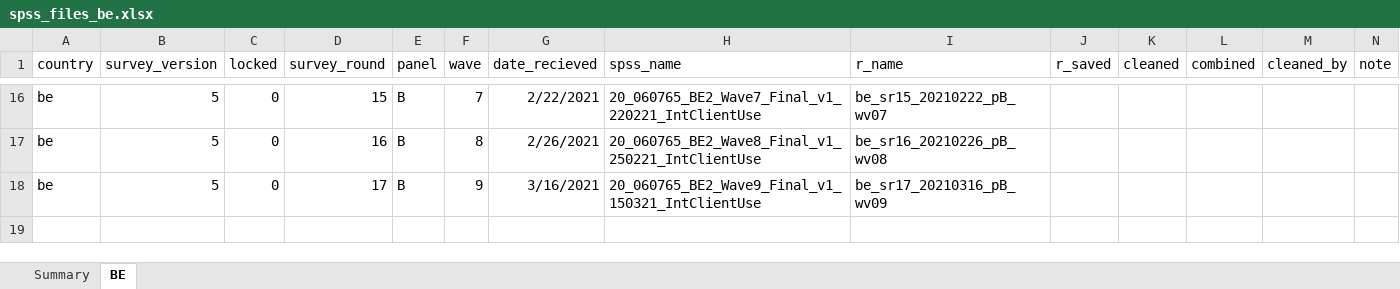
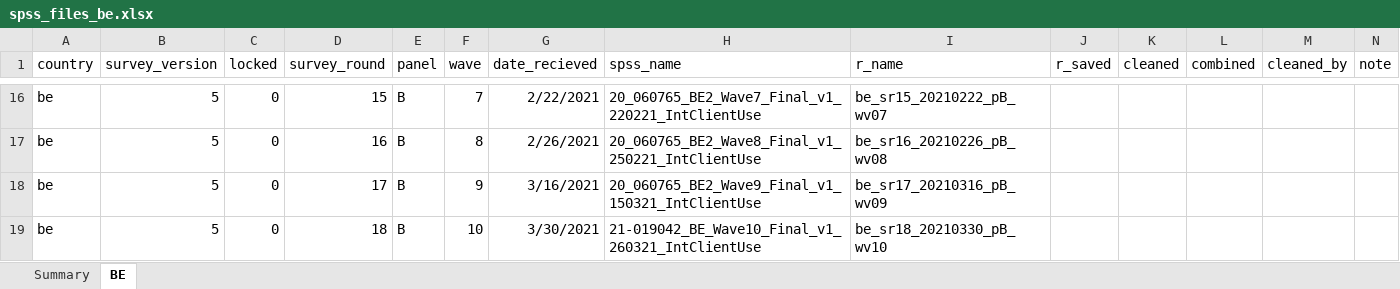
Before and after one commit to jarvisc1/comix_data_clean, an Excel workbook: data/spss_files_be.xlsx, sheet BE, drawn as a sheet; only a part is shown, gaps mark what is left out; values as stored, in another font and other column widths than the file's, no borders; the diff names each change by its address in the sheet, - before the commit and + after, or states it on an @@ line.

Commit message:
Added BE W9 and W10

```diff
--- a/data/spss_files_be.xlsx (sheet BE)
+++ b/data/spss_files_be.xlsx (sheet BE)
+row 19: be | 5 | 0 | 18 | B | 10 | 3/30/2021 | 21-019042_BE_Wave10_Final_v1_260321_IntClientUse | be_sr18_20210330_pB_wv10
```
